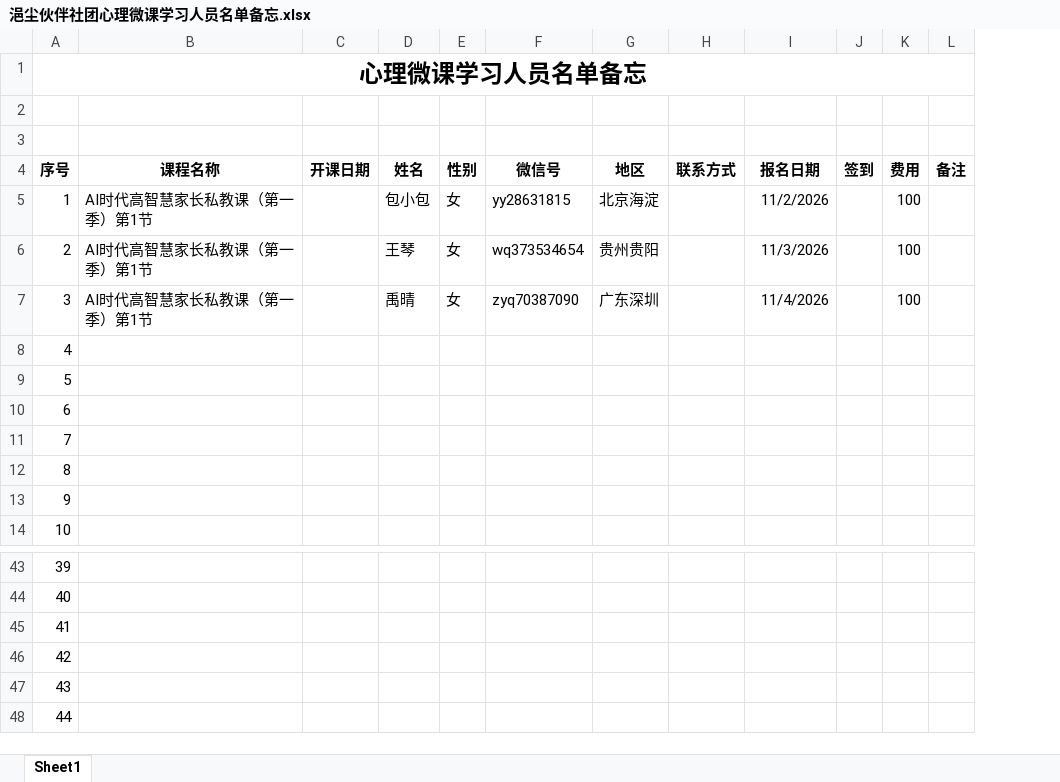
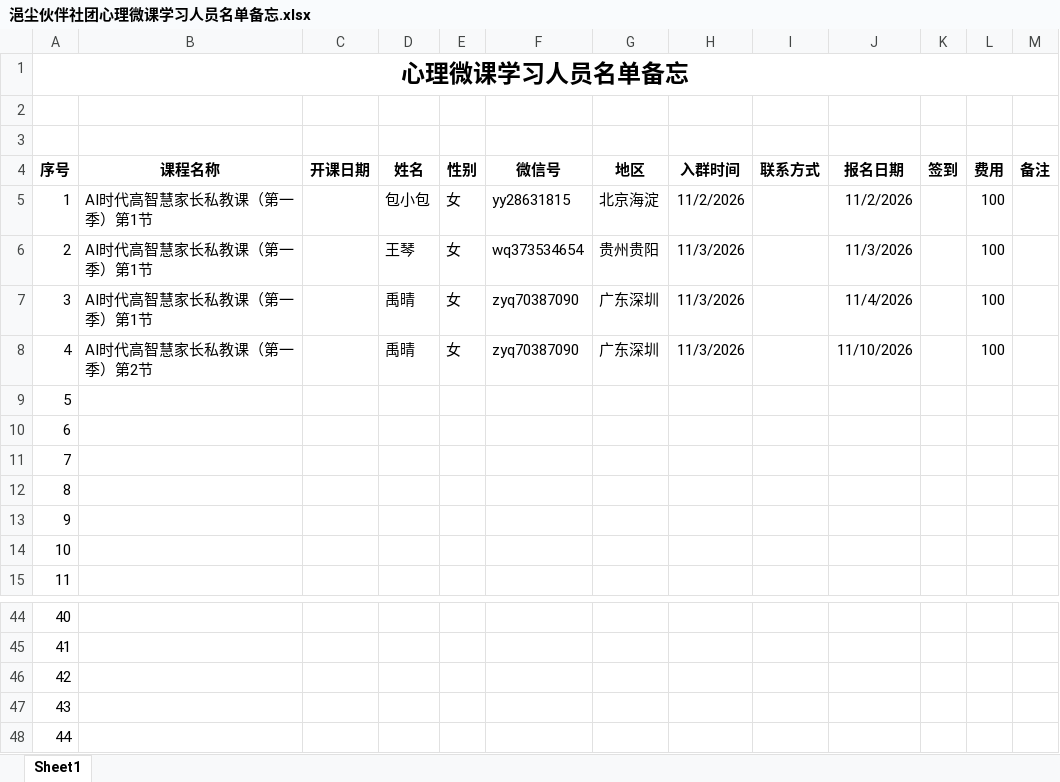
Before and after one commit to panxibei/writing, an Excel workbook: 44_心理学/99_线上微课合集/浥尘伙伴社团心理微课学习人员名单备忘.xlsx, sheet Sheet1, drawn as a sheet; only a part is shown, gaps mark what is left out; values as stored, in another font and other column widths than the file's, no borders; removed rows and columns are numbered as before the commit, all else as after; the diff names each change by its address in the sheet, - before the commit and + after, or states it on an @@ line.

Commit message:
writing

```diff
--- a/44_心理学/99_线上微课合集/浥尘伙伴社团心理微课学习人员名单备忘.xlsx (sheet Sheet1)
+++ b/44_心理学/99_线上微课合集/浥尘伙伴社团心理微课学习人员名单备忘.xlsx (sheet Sheet1)
+column H (入群时间), rows 5-7: 11/2/2026 | 11/3/2026 | 11/3/2026
+row 8: 4 | AI时代高智慧家长私教课（第一季）第2节 |  | 禹晴 | 女 | zyq70387090 | 广东深圳 | 11/3/2026 |  | 11/10/2026 |  | 100
@@ column A (序号) renumbered between rows 9 and 48 @@
-row 48: 44
```
